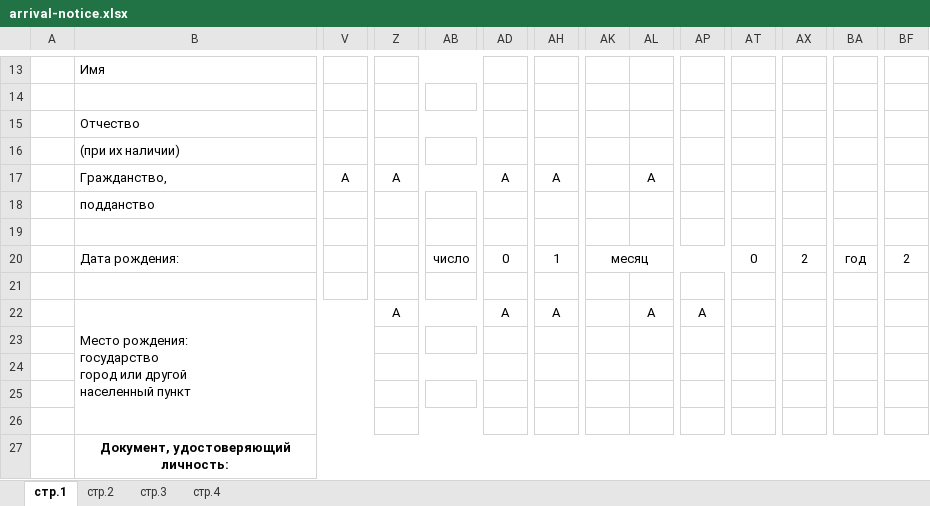
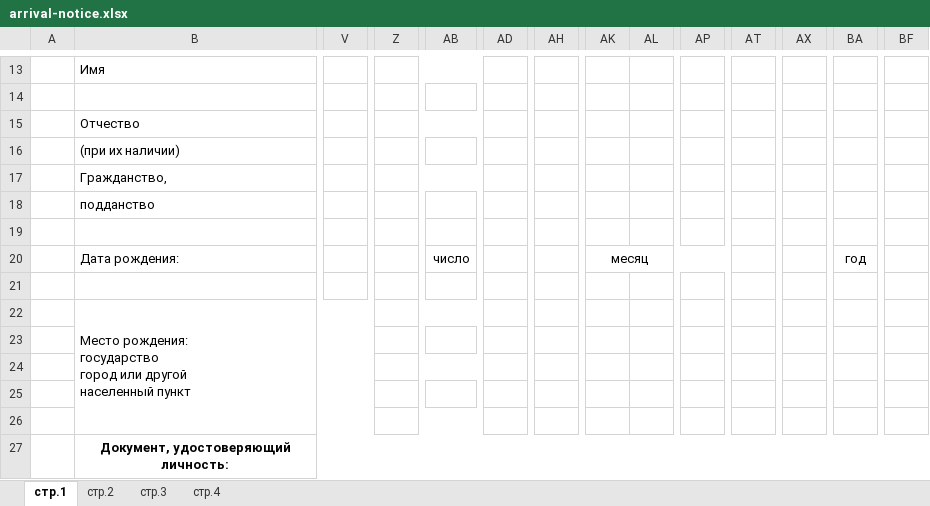
Before and after one commit to DariaVor4/ddm, an Excel workbook: backend_nest/src/api/visa-request/templates/arrival-notice.xlsx, sheet стр.1, drawn as a sheet; only a part is shown, gaps mark what is left out; values as stored, in another font and other column widths than the file's, no borders; removed rows and columns are numbered as before the commit, all else as after; rows hold the shown columns only; ↵ is a line break in a cell; the diff covers the shown part only; the diff names each change by its address in the sheet, - before the commit and + after, or states it on an @@ line.

```diff
--- a/backend_nest/src/api/visa-request/templates/arrival-notice.xlsx (sheet стр.1)
+++ b/backend_nest/src/api/visa-request/templates/arrival-notice.xlsx (sheet стр.1)
-row 17:  | Гражданство, | А | А |  | А | А |  | А
+row 17:  | Гражданство,
-row 20:  | Дата рождения: |  |  | число | 0 | 1 | месяц |  |  | 0 | 2 | год | 2
+row 20:  | Дата рождения: |  |  | число |  |  | месяц |  |  |  |  | год
-row 22:  | Место рождения: ↵ государство ↵ город или другой ↵ населенный пункт |  | А |  | А | А |  | А | А
+row 22:  | Место рождения: ↵ государство ↵ город или другой ↵ населенный пункт
```
Also changed, not shown: 5 added rows, 5 removed rows, 10 edited cells and merged cells elsewhere in this sheet, sheet стр.3, sheet стр.2, 17 other files.
